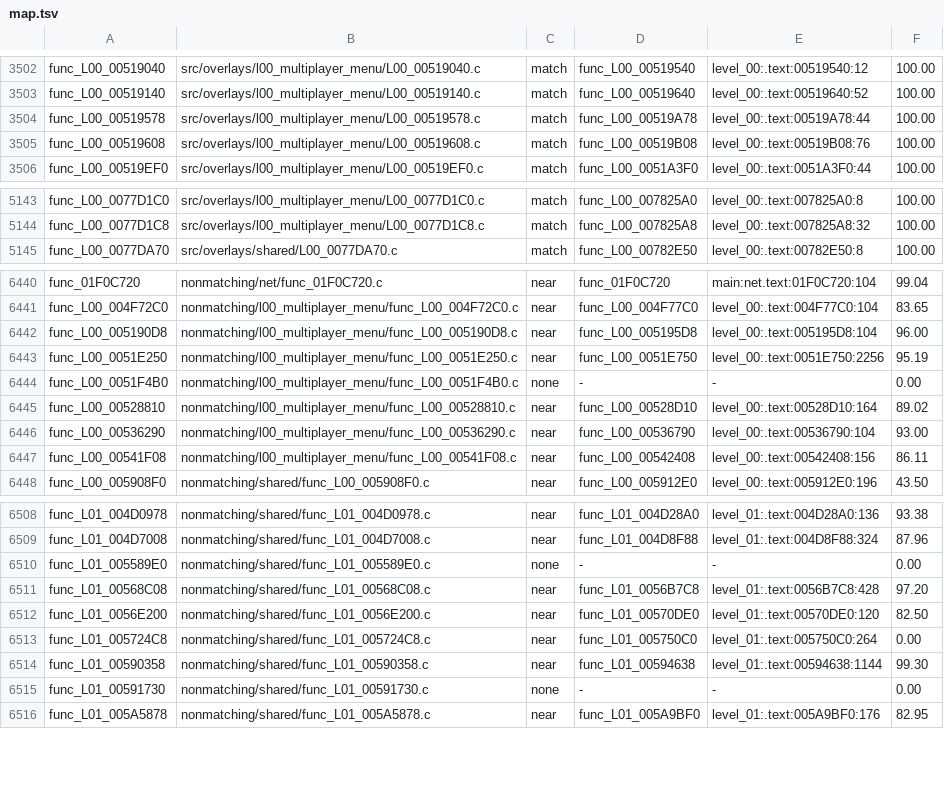
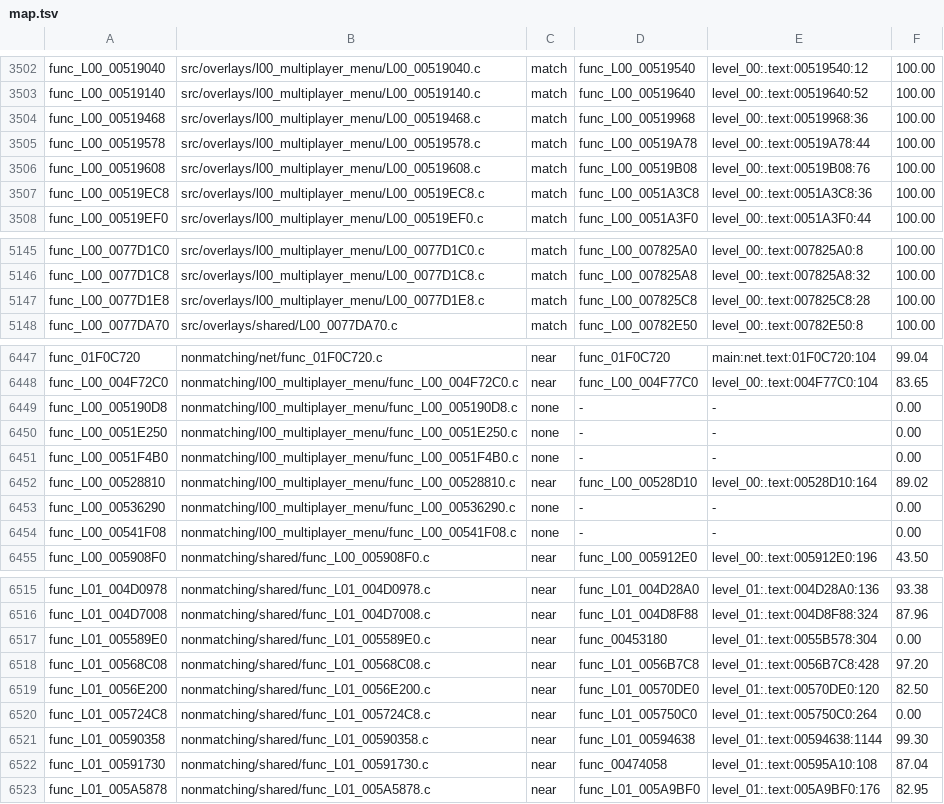
Before and after one commit to OpenRAC/rac4-decomp, a TSV file: config/pal/map.tsv, drawn as a sheet; only a part is shown, gaps mark what is left out; the diff covers the shown part only.

```diff
--- a/config/pal/map.tsv
+++ b/config/pal/map.tsv
@@ -3503,4 +3503,6 @@ func_L00_00519040	src/overlays/l00_multiplayer_menu/L00_00519040.c	match	func_L0
 func_L00_00519140	src/overlays/l00_multiplayer_menu/L00_00519140.c	match	func_L00_00519640	level_00:.text:00519640:52	100.00
+func_L00_00519468	src/overlays/l00_multiplayer_menu/L00_00519468.c	match	func_L00_00519968	level_00:.text:00519968:36	100.00
 func_L00_00519578	src/overlays/l00_multiplayer_menu/L00_00519578.c	match	func_L00_00519A78	level_00:.text:00519A78:44	100.00
 func_L00_00519608	src/overlays/l00_multiplayer_menu/L00_00519608.c	match	func_L00_00519B08	level_00:.text:00519B08:76	100.00
+func_L00_00519EC8	src/overlays/l00_multiplayer_menu/L00_00519EC8.c	match	func_L00_0051A3C8	level_00:.text:0051A3C8:36	100.00
 func_L00_00519EF0	src/overlays/l00_multiplayer_menu/L00_00519EF0.c	match	func_L00_0051A3F0	level_00:.text:0051A3F0:44	100.00
@@ -5144,2 +5146,3 @@ func_L00_0077D1C0	src/overlays/l00_multiplayer_menu/L00_0077D1C0.c	match	func_L0
 func_L00_0077D1C8	src/overlays/l00_multiplayer_menu/L00_0077D1C8.c	match	func_L00_007825A8	level_00:.text:007825A8:32	100.00
+func_L00_0077D1E8	src/overlays/l00_multiplayer_menu/L00_0077D1E8.c	match	func_L00_007825C8	level_00:.text:007825C8:28	100.00
 func_L00_0077DA70	src/overlays/shared/L00_0077DA70.c	match	func_L00_00782E50	level_00:.text:00782E50:8	100.00
@@ -6441,8 +6448,8 @@ func_01F0C720	nonmatching/net/func_01F0C720.c	near	func_01F0C720	main:net.text:0
 func_L00_004F72C0	nonmatching/l00_multiplayer_menu/func_L00_004F72C0.c	near	func_L00_004F77C0	level_00:.text:004F77C0:104	83.65
-func_L00_005190D8	nonmatching/l00_multiplayer_menu/func_L00_005190D8.c	near	func_L00_005195D8	level_00:.text:005195D8:104	96.00
-func_L00_0051E250	nonmatching/l00_multiplayer_menu/func_L00_0051E250.c	near	func_L00_0051E750	level_00:.text:0051E750:2256	95.19
+func_L00_005190D8	nonmatching/l00_multiplayer_menu/func_L00_005190D8.c	none	-	-	0.00
+func_L00_0051E250	nonmatching/l00_multiplayer_menu/func_L00_0051E250.c	none	-	-	0.00
 func_L00_0051F4B0	nonmatching/l00_multiplayer_menu/func_L00_0051F4B0.c	none	-	-	0.00
 func_L00_00528810	nonmatching/l00_multiplayer_menu/func_L00_00528810.c	near	func_L00_00528D10	level_00:.text:00528D10:164	89.02
-func_L00_00536290	nonmatching/l00_multiplayer_menu/func_L00_00536290.c	near	func_L00_00536790	level_00:.text:00536790:104	93.00
-func_L00_00541F08	nonmatching/l00_multiplayer_menu/func_L00_00541F08.c	near	func_L00_00542408	level_00:.text:00542408:156	86.11
+func_L00_00536290	nonmatching/l00_multiplayer_menu/func_L00_00536290.c	none	-	-	0.00
+func_L00_00541F08	nonmatching/l00_multiplayer_menu/func_L00_00541F08.c	none	-	-	0.00
 func_L00_005908F0	nonmatching/shared/func_L00_005908F0.c	near	func_L00_005912E0	level_00:.text:005912E0:196	43.50
@@ -6509,3 +6516,3 @@ func_L01_004D0978	nonmatching/shared/func_L01_004D0978.c	near	func_L01_004D28A0
 func_L01_004D7008	nonmatching/shared/func_L01_004D7008.c	near	func_L01_004D8F88	level_01:.text:004D8F88:324	87.96
-func_L01_005589E0	nonmatching/shared/func_L01_005589E0.c	none	-	-	0.00
+func_L01_005589E0	nonmatching/shared/func_L01_005589E0.c	near	func_00453180	level_01:.text:0055B578:304	0.00
 func_L01_00568C08	nonmatching/shared/func_L01_00568C08.c	near	func_L01_0056B7C8	level_01:.text:0056B7C8:428	97.20
@@ -6514,3 +6521,3 @@ func_L01_005724C8	nonmatching/shared/func_L01_005724C8.c	near	func_L01_005750C0
 func_L01_00590358	nonmatching/shared/func_L01_00590358.c	near	func_L01_00594638	level_01:.text:00594638:1144	99.30
-func_L01_00591730	nonmatching/shared/func_L01_00591730.c	none	-	-	0.00
+func_L01_00591730	nonmatching/shared/func_L01_00591730.c	near	func_00474058	level_01:.text:00595A10:108	87.04
 func_L01_005A5878	nonmatching/shared/func_L01_005A5878.c	near	func_L01_005A9BF0	level_01:.text:005A9BF0:176	82.95
```
Also changed, not shown: 4 added rows and 8 edited cells elsewhere in this file, config/us/map.tsv, 11 other files.
